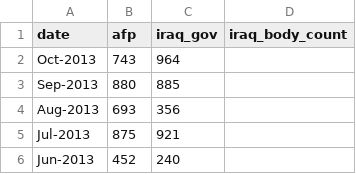
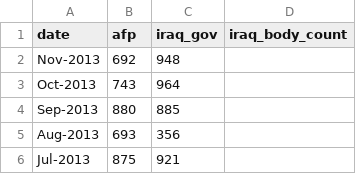
Before and after one commit to bds/iraq_unrest, a CSV file: examples/iraqi_casualties_comparison.csv, drawn as a sheet; only a part is shown; the shorter side is filled out with more unchanged rows; the diff names each change by its address in the sheet, - before the commit and + after, or states it on an @@ line.

```diff
--- a/examples/iraqi_casualties_comparison.csv
+++ b/examples/iraqi_casualties_comparison.csv
+row 2: Nov-2013 | 692 | 948
```
Also changed, not shown: examples/iraq_government_casualty_figure.csv, 4 other files.
